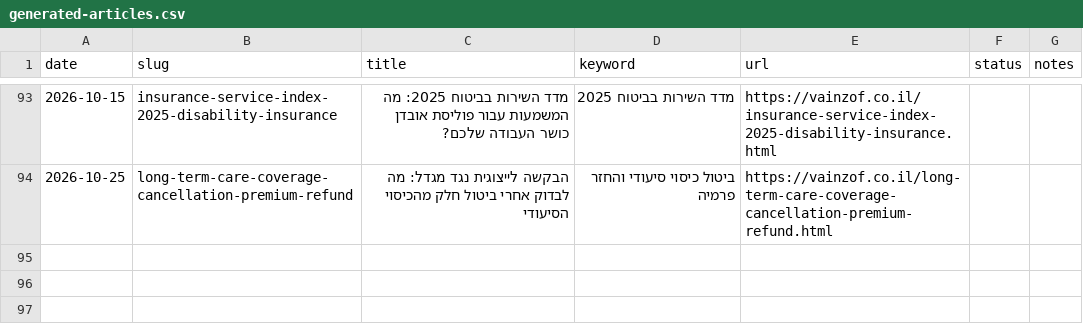
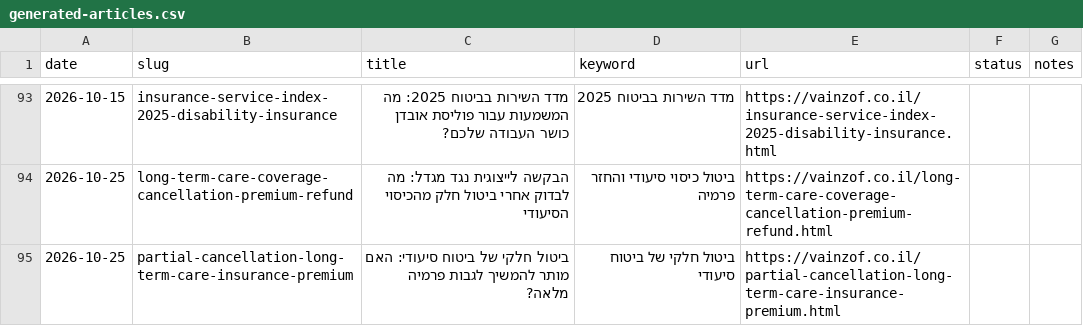
Before and after one commit to reginazaidler/reginazaidler.github.io, a CSV file: reports/generated-articles.csv, drawn as a sheet; only a part is shown, gaps mark what is left out; the diff names each change by its address in the sheet, - before the commit and + after, or states it on an @@ line.

Commit message:
auto: trends report update [2026-10-25 12:58 UTC]

```diff
--- a/reports/generated-articles.csv
+++ b/reports/generated-articles.csv
+row 95: 2026-10-25 | partial-cancellation-long-term-care-insurance-premium | ביטול חלקי של ביטוח סיעודי: האם מותר להמשיך לגבות פרמיה מלאה? | ביטול חלקי של ביטוח סיעודי | https://vainzof.co.il/partial-cancellation-long-term-care-insurance-premium.html
```
Also changed, not shown: 9 other files.
